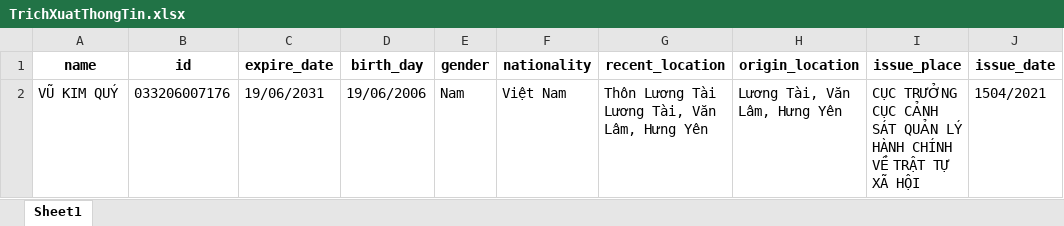
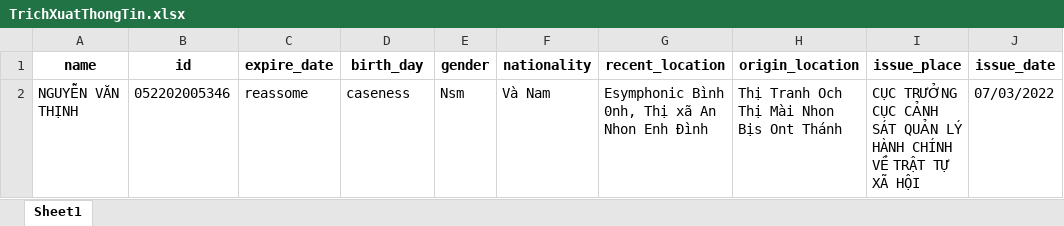
Before and after one commit to zzhunght/VN-cccd-OCR, an Excel workbook: app/handle/dir_save/TrichXuatThongTin.xlsx, sheet Sheet1, drawn as a sheet; values as stored, in another font and other column widths than the file's, no borders; removed rows and columns are numbered as before the commit, all else as after; the diff names each change by its address in the sheet, - before the commit and + after, or states it on an @@ line.

```diff
--- a/app/handle/dir_save/TrichXuatThongTin.xlsx (sheet Sheet1)
+++ b/app/handle/dir_save/TrichXuatThongTin.xlsx (sheet Sheet1)
-row 2: VŨ KIM QUÝ | 033206007176 | 19/06/2031 | 19/06/2006 | Nam | Việt Nam | Thôn Lương Tài Lương Tài, Văn Lâm, Hưng Yên | Lương Tài, Văn Lâm, Hưng Yên | CỤC TRƯỞNG CỤC CẢNH SÁT QUẢN LÝ HÀNH CHÍNH VỀ TRẬT TỰ XÃ HỘI | 1504/2021
+row 2: NGUYỄN VĂN THỊNH | 052202005346 | reassome | caseness | Nsm | Và Nam | Esymphonic Bình 0nh, Thị xã An Nhon Enh Đình | Thị Tranh Och Thị Mài Nhon Bịs Ont Thánh | CỤC TRƯỞNG CỤC CẢNH SÁT QUẢN LÝ HÀNH CHÍNH VỀ TRẬT TỰ XÃ HỘI | 07/03/2022
```
Also changed, not shown: app/handle/dir_save/TrichXuatThongTinCoSan.xlsx, app/handle/temp_folder/TrichXuatThongTinCoSan.xlsx, 28 other files.
